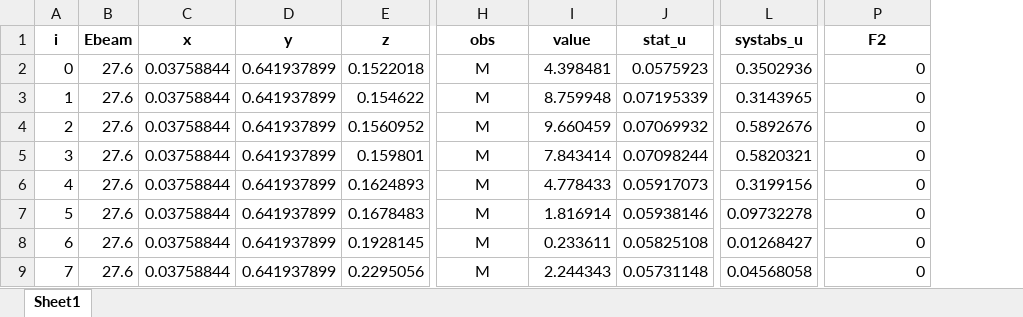
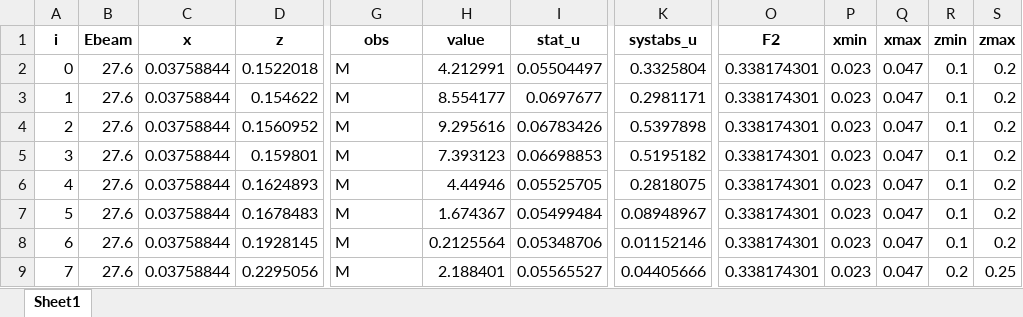
Before and after one commit to jc014/jam3d-1, an Excel workbook: database/sidis/expdata/1000.xlsx, sheet Sheet1, drawn as a sheet; only a part is shown, gaps mark what is left out; values as stored, in another font and other column widths than the file's, no borders; removed rows and columns are numbered as before the commit, all else as after; the diff covers the shown part only; the diff names each change by its address in the sheet, - before the commit and + after, or states it on an @@ line.

```diff
--- a/database/sidis/expdata/1000.xlsx (sheet Sheet1)
+++ b/database/sidis/expdata/1000.xlsx (sheet Sheet1)
-column D (y), rows 2-9: all 0.641937899
+column P (xmin), rows 2-9: all 0.023
+column Q (xmax), rows 2-9: all 0.047
+column R (zmin), rows 2-9: 0.1 | 0.1 | 0.1 | 0.1 | 0.1 | 0.1 | 0.1 | 0.2
+column S (zmax), rows 2-9: 0.2 | 0.2 | 0.2 | 0.2 | 0.2 | 0.2 | 0.2 | 0.25
-G2:G9 alignment: center
+G2:G9 alignment: left
-H2 (value): 4.398481
+H2 (value): 4.212991
-I2 (stat_u): 0.0575923
+I2 (stat_u): 0.05504497
-K2 (systabs_u): 0.3502936
+K2 (systabs_u): 0.3325804
-O2:O9 (F2): 0
+O2:O9 (F2): 0.338174301
-H3 (value): 8.759948
+H3 (value): 8.554177
-I3 (stat_u): 0.07195339
+I3 (stat_u): 0.0697677
-K3 (systabs_u): 0.3143965
+K3 (systabs_u): 0.2981171
-H4 (value): 9.660459
+H4 (value): 9.295616
-I4 (stat_u): 0.07069932
+I4 (stat_u): 0.06783426
-K4 (systabs_u): 0.5892676
+K4 (systabs_u): 0.5397898
-H5 (value): 7.843414
+H5 (value): 7.393123
-I5 (stat_u): 0.07098244
+I5 (stat_u): 0.06698853
-K5 (systabs_u): 0.5820321
+K5 (systabs_u): 0.5195182
-H6 (value): 4.778433
+H6 (value): 4.44946
-I6 (stat_u): 0.05917073
+I6 (stat_u): 0.05525705
-K6 (systabs_u): 0.3199156
+K6 (systabs_u): 0.2818075
-H7 (value): 1.816914
+H7 (value): 1.674367
-I7 (stat_u): 0.05938146
+I7 (stat_u): 0.05499484
-K7 (systabs_u): 0.09732278
+K7 (systabs_u): 0.08948967
-H8 (value): 0.233611
+H8 (value): 0.2125564
-I8 (stat_u): 0.05825108
+I8 (stat_u): 0.05348706
-K8 (systabs_u): 0.01268427
+K8 (systabs_u): 0.01152146
-H9 (value): 2.244343
+H9 (value): 2.188401
-I9 (stat_u): 0.05731148
+I9 (stat_u): 0.05565527
-K9 (systabs_u): 0.04568058
+K9 (systabs_u): 0.04405666
```
Also changed, not shown: 1312 edited cells and cell formats elsewhere in this sheet, database/sidis/expdata/1001.xlsx, database/sidis/expdata/1002.xlsx, 18 other files.
